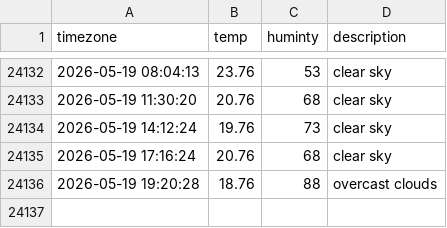
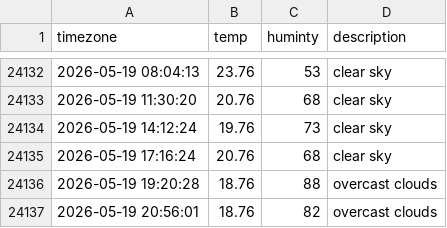
Before and after one commit to dongmin330/seoul_weather, a CSV file: seoul_weather.csv, drawn as a sheet; only a part is shown, gaps mark what is left out.

```diff
--- a/seoul_weather.csv
+++ b/seoul_weather.csv
@@ -24136 +24136,2 @@ timezone,temp,huminty,description
 2026-05-19 19:20:28,18.76,88,overcast clouds
+2026-05-19 20:56:01,18.76,82,overcast clouds
```
